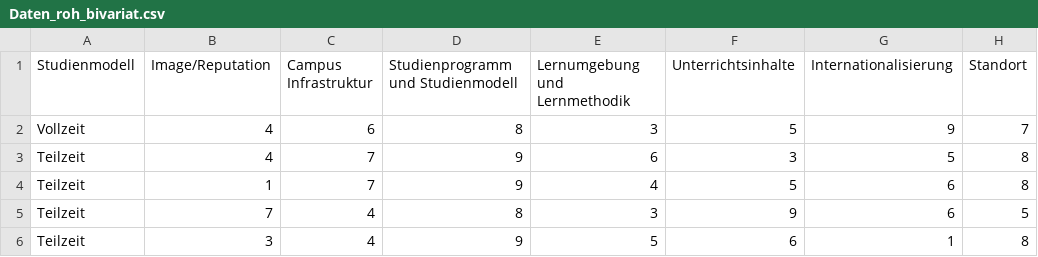
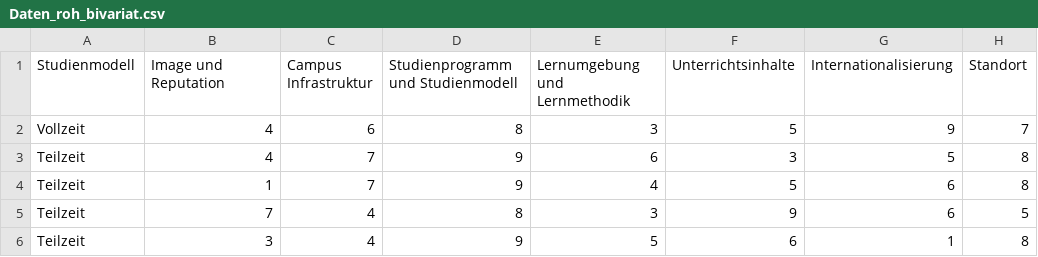
Before and after one commit to brunryan/masterarbeit_laura, a CSV file: Daten_roh_bivariat.csv, drawn as a sheet; only a part is shown; the diff names each change by its address in the sheet, - before the commit and + after, or states it on an @@ line.

Commit message:
Update Daten_roh_bivariat.csv

```diff
--- a/Daten_roh_bivariat.csv
+++ b/Daten_roh_bivariat.csv
-B1: Image/Reputation
+B1: Image und Reputation
```
